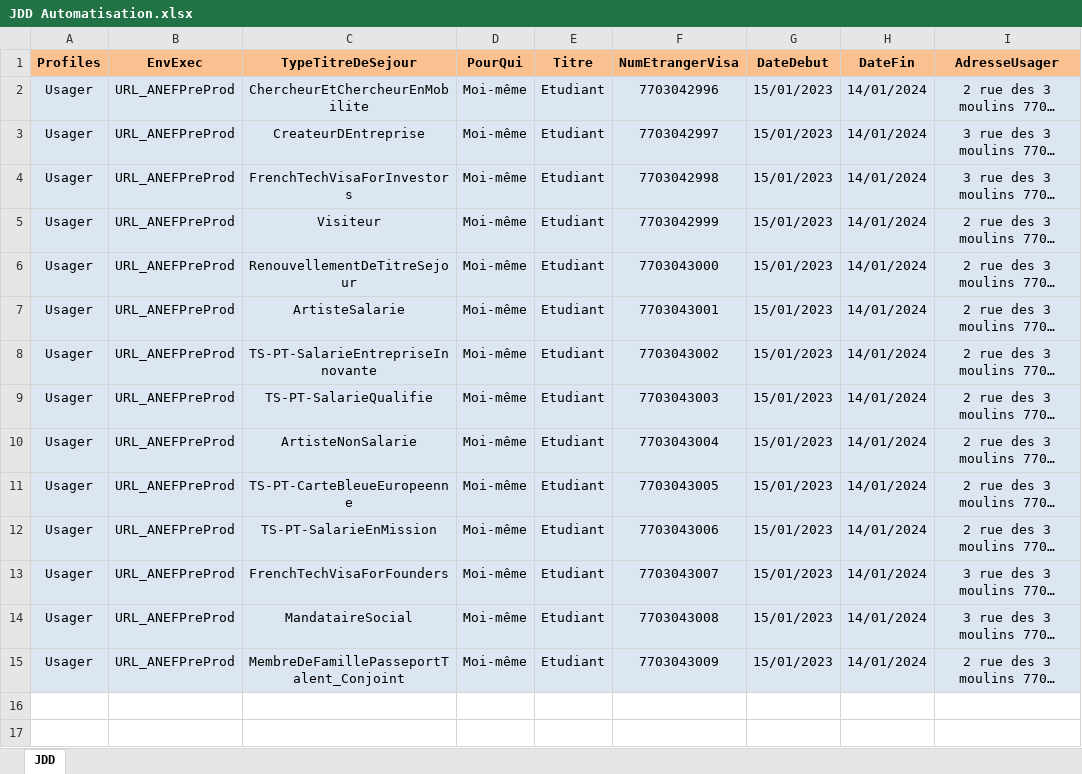
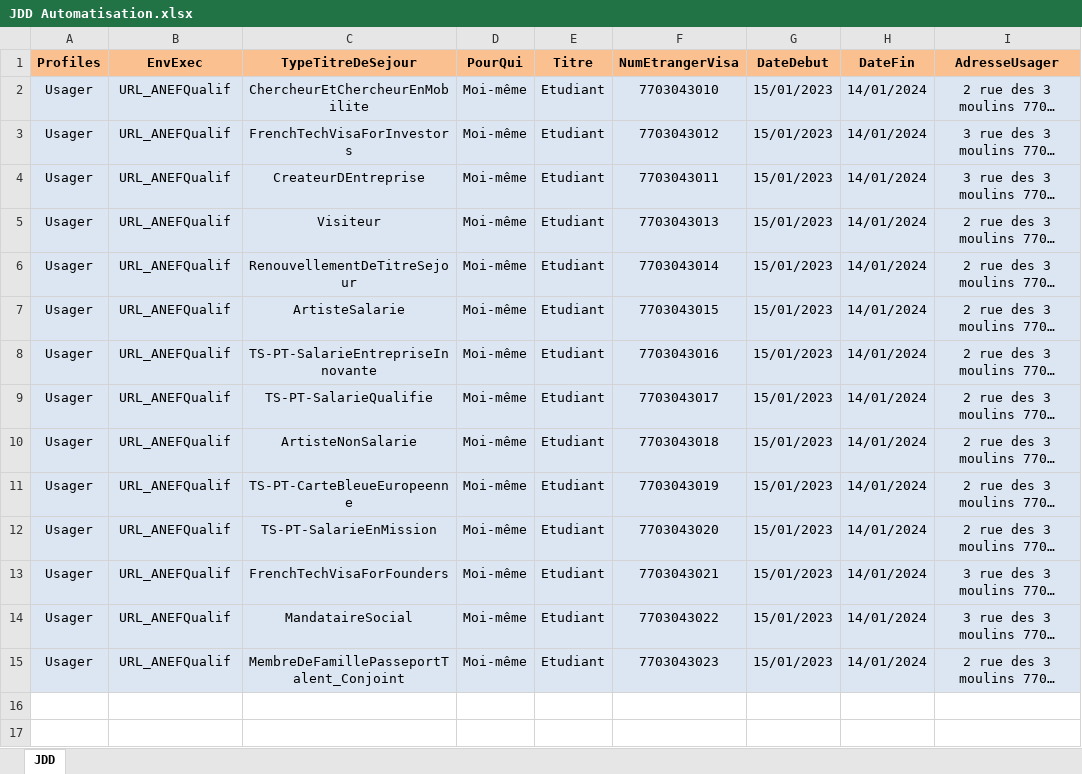
Before and after one commit to 3Rhizaoui/ANEF-RenouvellementSejour, an Excel workbook: Data Files/JDD Automatisation.xlsx, sheet JDD, drawn as a sheet; only a part is shown; long unchanged cells end in …; values as stored, in another font and other column widths than the file's, no borders; the diff names each change by its address in the sheet, - before the commit and + after, or states it on an @@ line.

```diff
--- a/Data Files/JDD Automatisation.xlsx (sheet JDD)
+++ b/Data Files/JDD Automatisation.xlsx (sheet JDD)
-B2:B15 (EnvExec): URL_ANEFPreProd
+B2:B15 (EnvExec): URL_ANEFQualif
-F2 (NumEtrangerVisa): 7703042996
+F2 (NumEtrangerVisa): 7703043010
-C3 (TypeTitreDeSejour): CreateurDEntreprise
+C3 (TypeTitreDeSejour): FrenchTechVisaForInvestors
-F3 (NumEtrangerVisa): 7703042997
+F3 (NumEtrangerVisa): 7703043012
-C4 (TypeTitreDeSejour): FrenchTechVisaForInvestors
+C4 (TypeTitreDeSejour): CreateurDEntreprise
-F4 (NumEtrangerVisa): 7703042998
+F4 (NumEtrangerVisa): 7703043011
-F5 (NumEtrangerVisa): 7703042999
+F5 (NumEtrangerVisa): 7703043013
-F6 (NumEtrangerVisa): 7703043000
+F6 (NumEtrangerVisa): 7703043014
-F7 (NumEtrangerVisa): 7703043001
+F7 (NumEtrangerVisa): 7703043015
-F8 (NumEtrangerVisa): 7703043002
+F8 (NumEtrangerVisa): 7703043016
-F9 (NumEtrangerVisa): 7703043003
+F9 (NumEtrangerVisa): 7703043017
-F10 (NumEtrangerVisa): 7703043004
+F10 (NumEtrangerVisa): 7703043018
-F11 (NumEtrangerVisa): 7703043005
+F11 (NumEtrangerVisa): 7703043019
-F12 (NumEtrangerVisa): 7703043006
+F12 (NumEtrangerVisa): 7703043020
-F13 (NumEtrangerVisa): 7703043007
+F13 (NumEtrangerVisa): 7703043021
-F14 (NumEtrangerVisa): 7703043008
+F14 (NumEtrangerVisa): 7703043022
-F15 (NumEtrangerVisa): 7703043009
+F15 (NumEtrangerVisa): 7703043023
```
Also changed, not shown: 2 other files.
